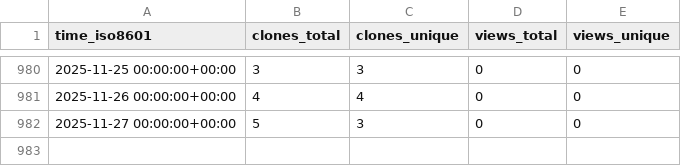
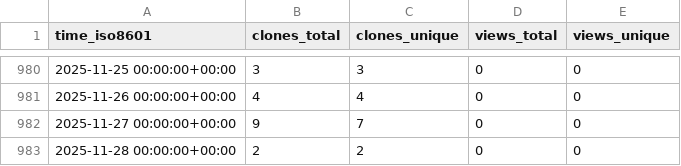
Before and after one commit to ctessum-claude/EarthSciMLBase.jl, a CSV file: EarthSciML/EarthSciMLBase.jl/ghrs-data/views_clones_aggregate.csv, drawn as a sheet; only a part is shown, gaps mark what is left out.

```diff
--- a/EarthSciML/EarthSciMLBase.jl/ghrs-data/views_clones_aggregate.csv
+++ b/EarthSciML/EarthSciMLBase.jl/ghrs-data/views_clones_aggregate.csv
@@ -981,2 +981,3 @@ time_iso8601,clones_total,clones_unique,views_total,views_unique
 2025-11-26 00:00:00+00:00,4,4,0,0
-2025-11-27 00:00:00+00:00,5,3,0,0
+2025-11-27 00:00:00+00:00,9,7,0,0
+2025-11-28 00:00:00+00:00,2,2,0,0
```
Also changed, not shown: 1 other file.
